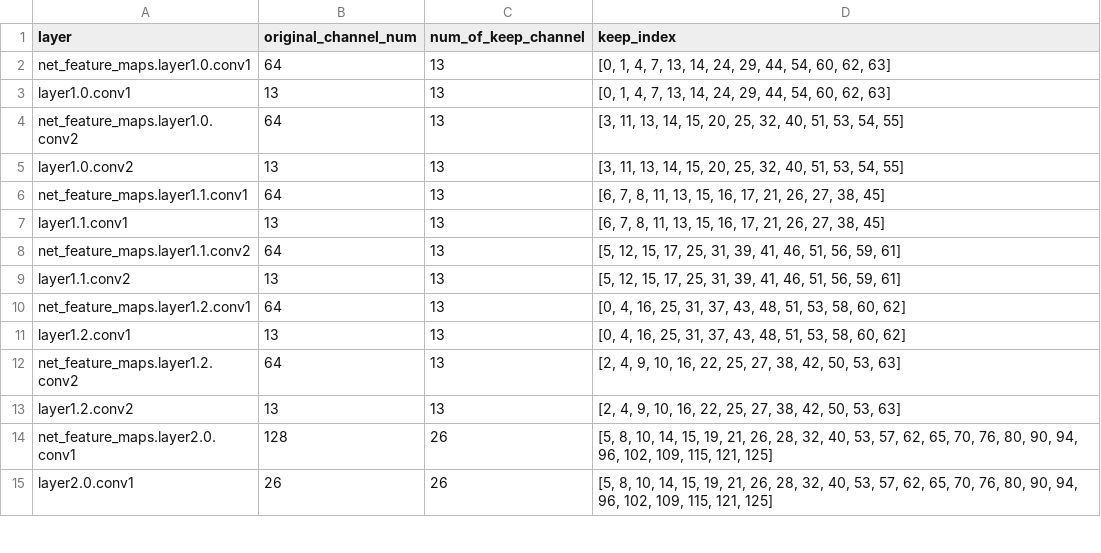
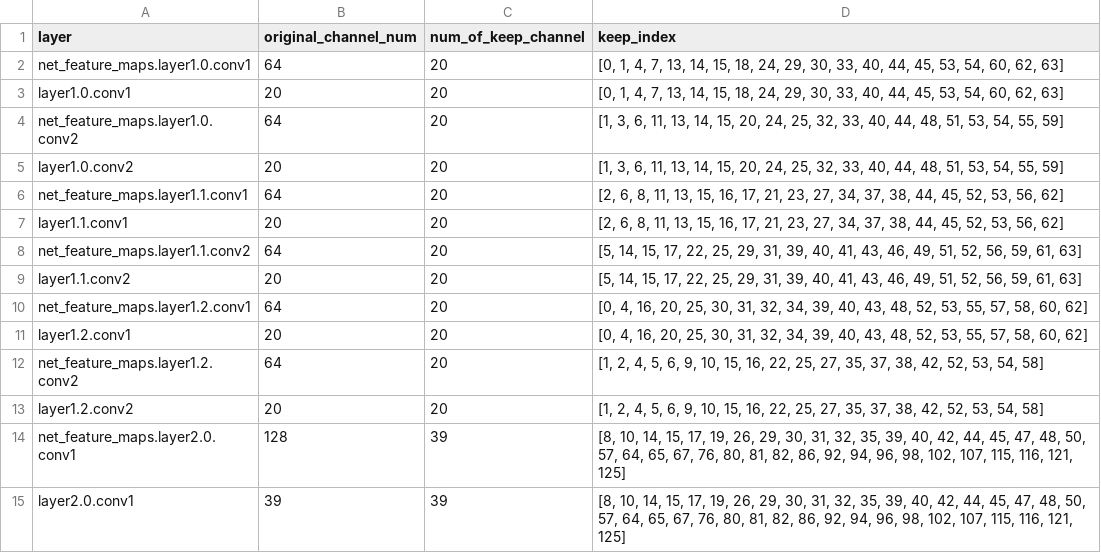
Before and after one commit to Disesfgewu/ntut-project-in-os2d-channel-prune, a CSV file: src/db/prune_channel_information.csv, drawn as a sheet; only a part is shown; the diff covers the shown part only.

```diff
--- a/src/db/prune_channel_information.csv
+++ b/src/db/prune_channel_information.csv
@@ -1,15 +1,15 @@
 layer,original_channel_num,num_of_keep_channel,keep_index
-net_feature_maps.layer1.0.conv1,64,13,"[0, 1, 4, 7, 13, 14, 24, 29, 44, 54, 60, 62, 63]"
-layer1.0.conv1,13,13,"[0, 1, 4, 7, 13, 14, 24, 29, 44, 54, 60, 62, 63]"
-net_feature_maps.layer1.0.conv2,64,13,"[3, 11, 13, 14, 15, 20, 25, 32, 40, 51, 53, 54, 55]"
-layer1.0.conv2,13,13,"[3, 11, 13, 14, 15, 20, 25, 32, 40, 51, 53, 54, 55]"
-net_feature_maps.layer1.1.conv1,64,13,"[6, 7, 8, 11, 13, 15, 16, 17, 21, 26, 27, 38, 45]"
-layer1.1.conv1,13,13,"[6, 7, 8, 11, 13, 15, 16, 17, 21, 26, 27, 38, 45]"
-net_feature_maps.layer1.1.conv2,64,13,"[5, 12, 15, 17, 25, 31, 39, 41, 46, 51, 56, 59, 61]"
-layer1.1.conv2,13,13,"[5, 12, 15, 17, 25, 31, 39, 41, 46, 51, 56, 59, 61]"
-net_feature_maps.layer1.2.conv1,64,13,"[0, 4, 16, 25, 31, 37, 43, 48, 51, 53, 58, 60, 62]"
-layer1.2.conv1,13,13,"[0, 4, 16, 25, 31, 37, 43, 48, 51, 53, 58, 60, 62]"
-net_feature_maps.layer1.2.conv2,64,13,"[2, 4, 9, 10, 16, 22, 25, 27, 38, 42, 50, 53, 63]"
-layer1.2.conv2,13,13,"[2, 4, 9, 10, 16, 22, 25, 27, 38, 42, 50, 53, 63]"
-net_feature_maps.layer2.0.conv1,128,26,"[5, 8, 10, 14, 15, 19, 21, 26, 28, 32, 40, 53, 57, 62, 65, 70, 76, 80, 90, 94, 96, 102, 109, 115, 121, 125]"
-layer2.0.conv1,26,26,"[5, 8, 10, 14, 15, 19, 21, 26, 28, 32, 40, 53, 57, 62, 65, 70, 76, 80, 90, 94, 96, 102, 109, 115, 121, 125]"
+net_feature_maps.layer1.0.conv1,64,20,"[0, 1, 4, 7, 13, 14, 15, 18, 24, 29, 30, 33, 40, 44, 45, 53, 54, 60, 62, 63]"
+layer1.0.conv1,20,20,"[0, 1, 4, 7, 13, 14, 15, 18, 24, 29, 30, 33, 40, 44, 45, 53, 54, 60, 62, 63]"
+net_feature_maps.layer1.0.conv2,64,20,"[1, 3, 6, 11, 13, 14, 15, 20, 24, 25, 32, 33, 40, 44, 48, 51, 53, 54, 55, 59]"
+layer1.0.conv2,20,20,"[1, 3, 6, 11, 13, 14, 15, 20, 24, 25, 32, 33, 40, 44, 48, 51, 53, 54, 55, 59]"
+net_feature_maps.layer1.1.conv1,64,20,"[2, 6, 8, 11, 13, 15, 16, 17, 21, 23, 27, 34, 37, 38, 44, 45, 52, 53, 56, 62]"
+layer1.1.conv1,20,20,"[2, 6, 8, 11, 13, 15, 16, 17, 21, 23, 27, 34, 37, 38, 44, 45, 52, 53, 56, 62]"
+net_feature_maps.layer1.1.conv2,64,20,"[5, 14, 15, 17, 22, 25, 29, 31, 39, 40, 41, 43, 46, 49, 51, 52, 56, 59, 61, 63]"
+layer1.1.conv2,20,20,"[5, 14, 15, 17, 22, 25, 29, 31, 39, 40, 41, 43, 46, 49, 51, 52, 56, 59, 61, 63]"
+net_feature_maps.layer1.2.conv1,64,20,"[0, 4, 16, 20, 25, 30, 31, 32, 34, 39, 40, 43, 48, 52, 53, 55, 57, 58, 60, 62]"
+layer1.2.conv1,20,20,"[0, 4, 16, 20, 25, 30, 31, 32, 34, 39, 40, 43, 48, 52, 53, 55, 57, 58, 60, 62]"
+net_feature_maps.layer1.2.conv2,64,20,"[1, 2, 4, 5, 6, 9, 10, 15, 16, 22, 25, 27, 35, 37, 38, 42, 52, 53, 54, 58]"
+layer1.2.conv2,20,20,"[1, 2, 4, 5, 6, 9, 10, 15, 16, 22, 25, 27, 35, 37, 38, 42, 52, 53, 54, 58]"
+net_feature_maps.layer2.0.conv1,128,39,"[8, 10, 14, 15, 17, 19, 26, 29, 30, 31, 32, 35, 39, 40, 42, 44, 45, 47, 48, 50, 57, 64, 65, 67, 76, 80, 81, 82, 86, 92, 94, 96, 98, 102, 107, 115, 116, 121, 125]"
+layer2.0.conv1,39,39,"[8, 10, 14, 15, 17, 19, 26, 29, 30, 31, 32, 35, 39, 40, 42, 44, 45, 47, 48, 50, 57, 64, 65, 67, 76, 80, 81, 82, 86, 92, 94, 96, 98, 102, 107, 115, 116, 121, 125]"
```
Also changed, not shown: 65 edited cells elsewhere in this file, 4 other files.
